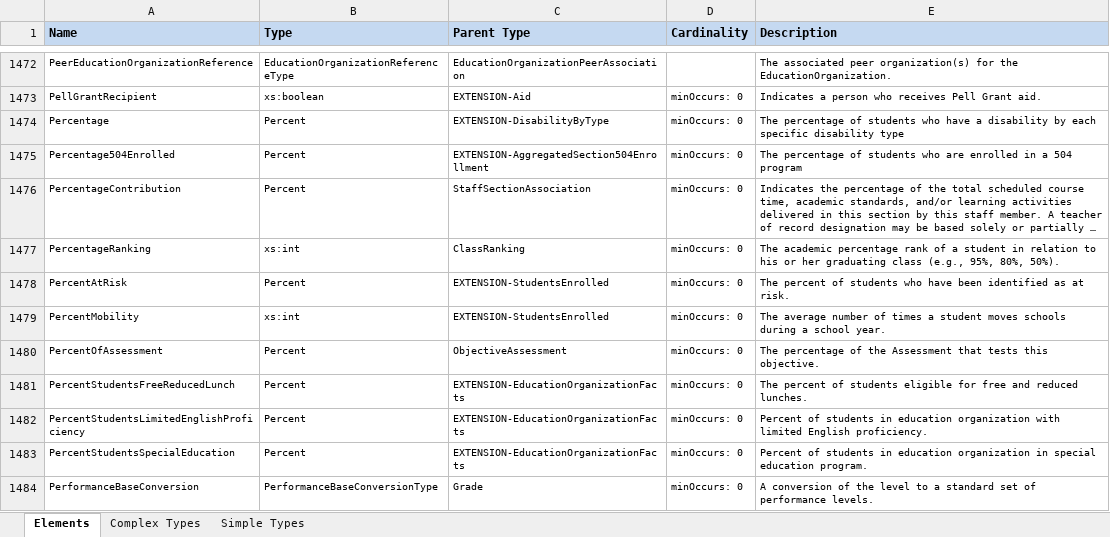
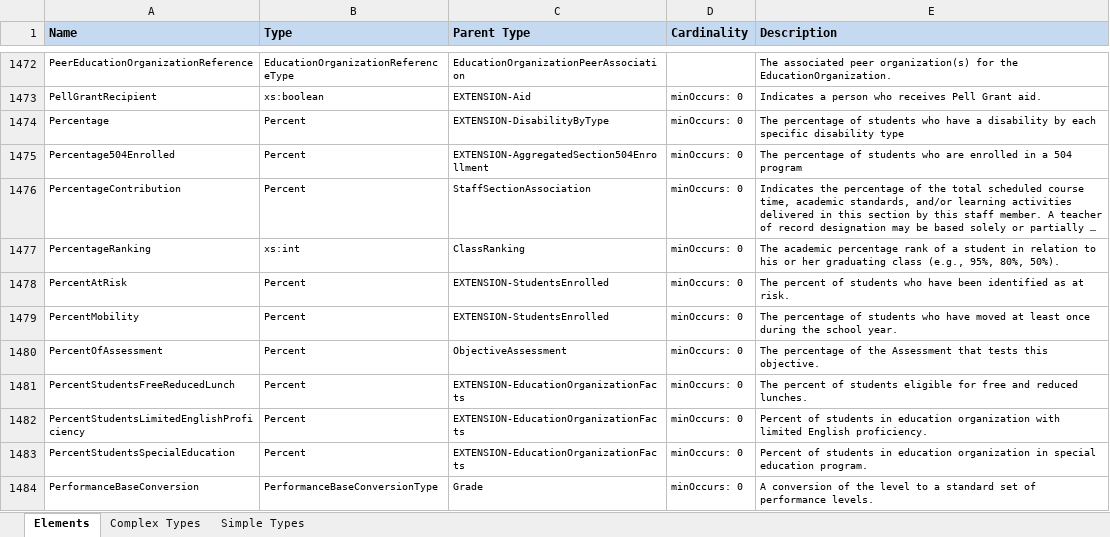
Before and after one commit to KleinISD-EdFi/MetaEd-TPDP-Files, an Excel workbook: MetaEdOutput/DataDictionary/Public-Ed-Fi-XML-Data-Dictionary.xlsx, sheet Elements, drawn as a sheet; only a part is shown, gaps mark what is left out; long unchanged cells end in …; values as stored, in another font and other column widths than the file's, no borders; the diff names each change by its address in the sheet, - before the commit and + after, or states it on an @@ line.

```diff
--- a/MetaEdOutput/DataDictionary/Public-Ed-Fi-XML-Data-Dictionary.xlsx (sheet Elements)
+++ b/MetaEdOutput/DataDictionary/Public-Ed-Fi-XML-Data-Dictionary.xlsx (sheet Elements)
-B1479 (Type): xs:int
+B1479 (Type): Percent
-E1479 (Description): The average number of times a student moves schools during a school year.
+E1479 (Description): The percentage of students who have moved at least once during the school year.
```
Also changed, not shown: MetaEdOutput/DataDictionary/Public-Ed-Fi-SQL-Data-Dictionary.xlsx, MetaEdOutput/Ed-Fi-Handbook/Ed-Fi-Handbook.xlsx, 5 other files.
